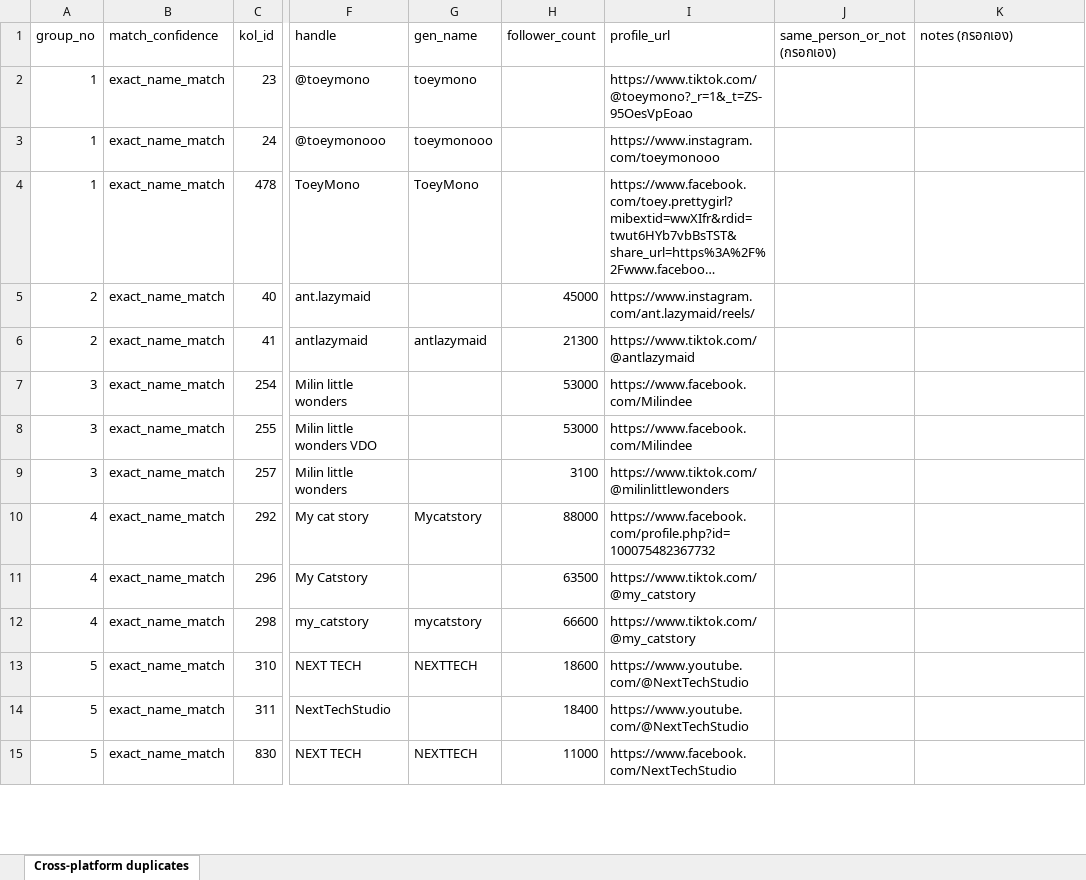
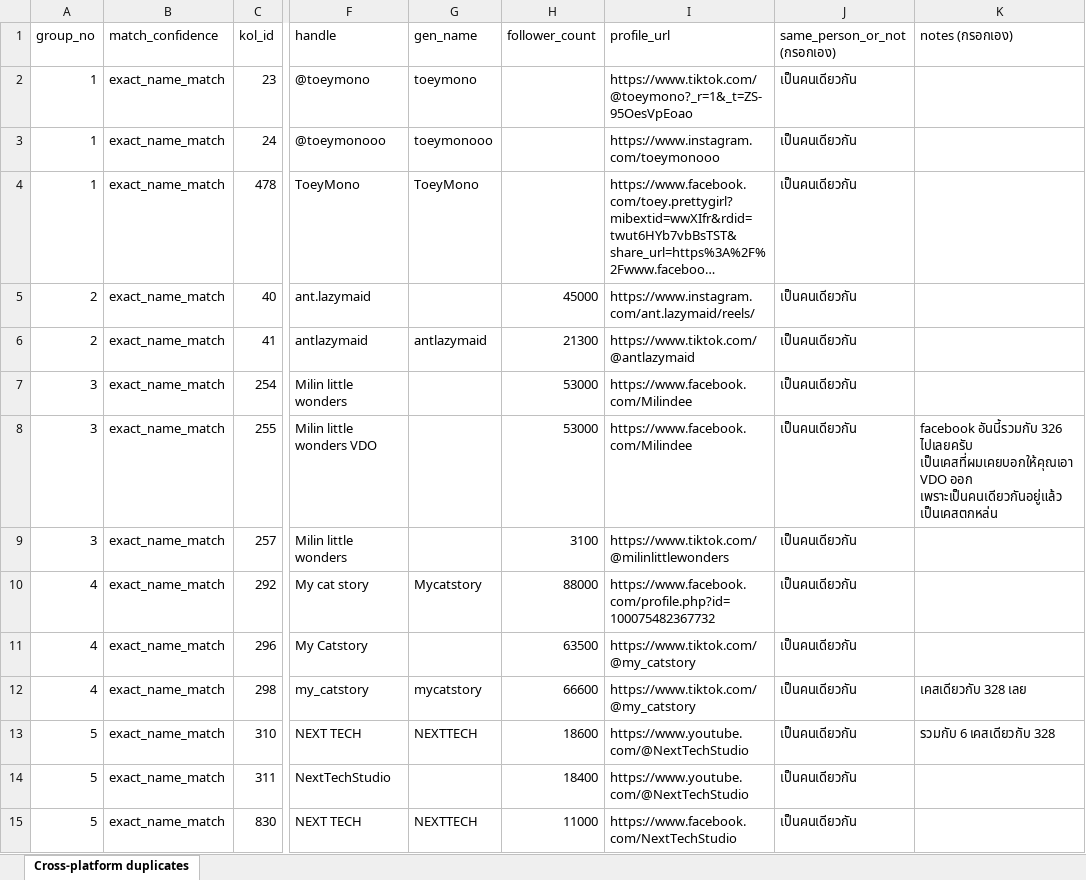
Before and after one commit to Benz-Strb/KOL-System, an Excel workbook: scripts/kol_cross_platform_review.xlsx, sheet Cross-platform duplicates, drawn as a sheet; only a part is shown, gaps mark what is left out; long unchanged cells end in …; values as stored, in another font and other column widths than the file's, no cell formats; the diff covers the shown part only; the diff names each change by its address in the sheet, - before the commit and + after, or states it on an @@ line.

Commit message:
Merge confirmed cross-platform KOL duplicates (739 -> 676)
Team filled in same_person_or_not for all 146 rows in
kol_cross_platform_review.xlsx. 51 groups confirmed as the same person
across platforms, merged (739 -> 677 kols) -- including a few cases where
union-find had wrongly clustered unrelated people together by transitive
fuzzy match, resolved by reading each group's notes instead of trusting
the cluster as a whole.

Separately merged "ผมชอบแต่งบ้าน-Photo-Kit" into "ผมชอบแต่งบ้าน" on the
user's direct identification (same follower count, same suffix-variant
pattern as the earlier A1 batch) -- 677 -> 676.

Backups of every row touched are kept alongside for both rounds.

```diff
--- a/scripts/kol_cross_platform_review.xlsx (sheet Cross-platform duplicates)
+++ b/scripts/kol_cross_platform_review.xlsx (sheet Cross-platform duplicates)
-J2:J15 (same_person_or_not (กรอกเอง)): (empty)
+J2:J15 (same_person_or_not (กรอกเอง)): เป็นคนเดียวกัน
-K8 (notes (กรอกเอง)): (empty)
+K8 (notes (กรอกเอง)): facebook อันนี้รวมกับ 326 ไปเลยครับ เป็นเคสที่ผมเคยบอกให้คุณเอา VDO ออก เพราะเป็นคนเดียวกันอยู่แล้ว เป็นเคสตกหล่น
-K12 (notes (กรอกเอง)): (empty)
+K12 (notes (กรอกเอง)): เคสเดียวกับ 328 เลย
-K13 (notes (กรอกเอง)): (empty)
+K13 (notes (กรอกเอง)): รวมกับ 6 เคสเดียวกับ 328
```
Also changed, not shown: 138 edited cells elsewhere in this sheet, cell formats, 2 other files.
